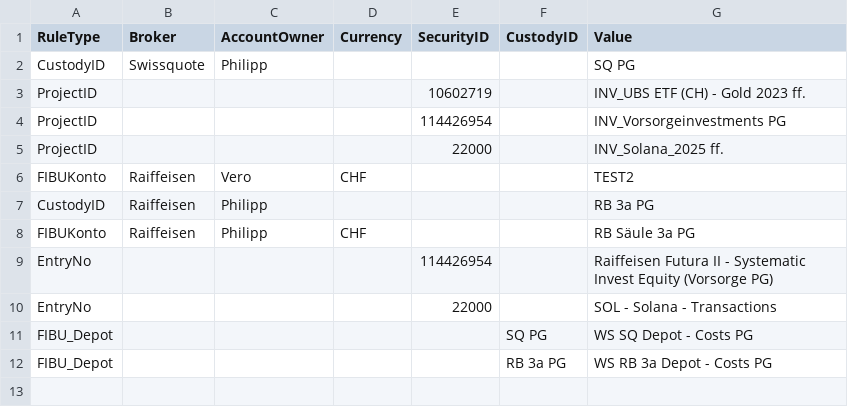
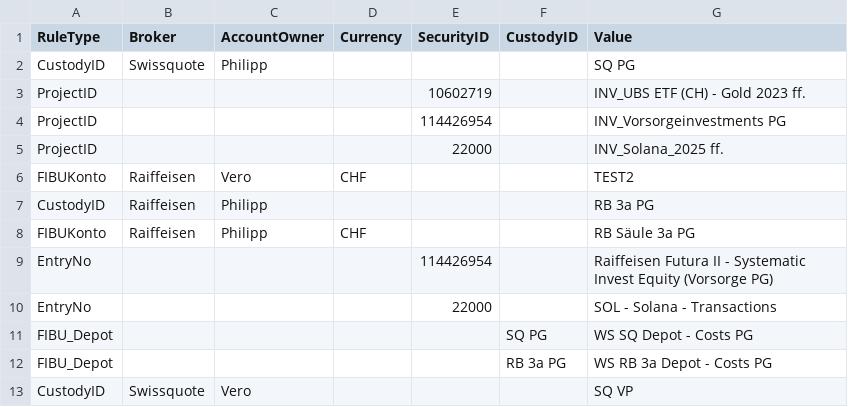
Before and after one commit to Munotstadt/codingpilot, a CSV file: Data/codingpilot_rules.csv, drawn as a sheet; the diff names each change by its address in the sheet, - before the commit and + after, or states it on an @@ line.

Commit message:
Regel gelernt: CustodyID {"broker":"Swissquote","owner":"Vero"} = SQ VP

```diff
--- a/Data/codingpilot_rules.csv
+++ b/Data/codingpilot_rules.csv
+row 13: CustodyID | Swissquote | Vero |  |  |  | SQ VP
```
